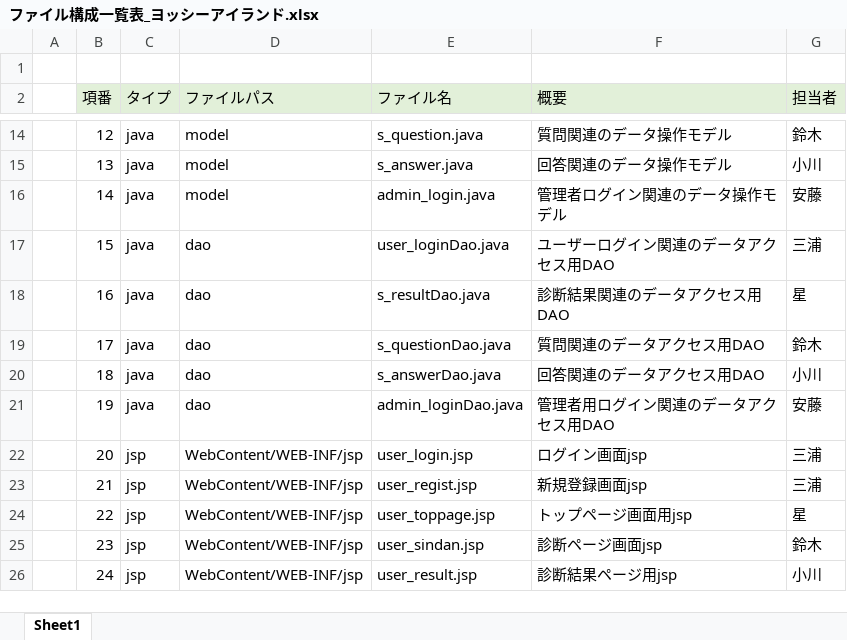
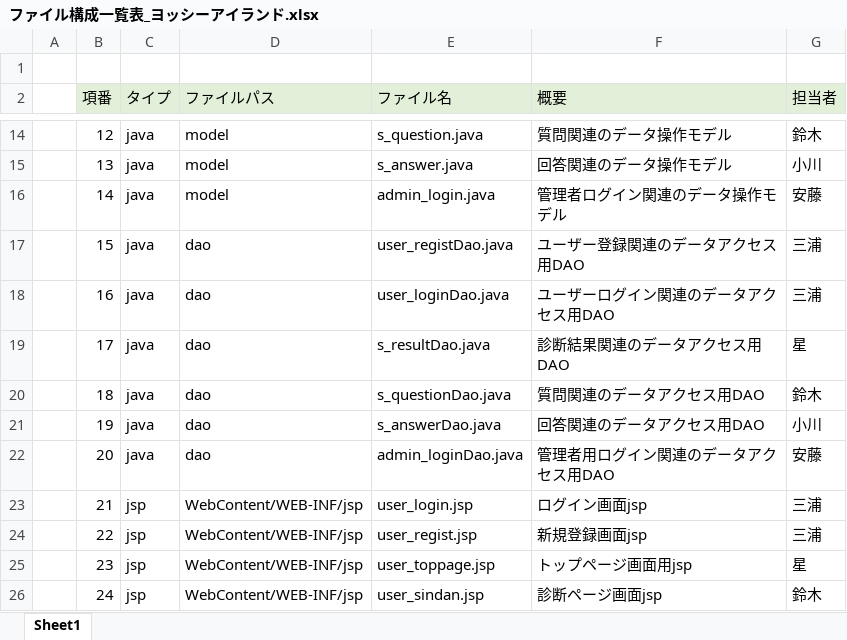
Before and after one commit to DOJO-2021/C-3, an Excel workbook: documnets/ファイル構成一覧表_ヨッシーアイランド.xlsx, sheet Sheet1, drawn as a sheet; only a part is shown, gaps mark what is left out; values as stored, in another font and other column widths than the file's, no borders; the diff covers the shown part only; the diff names each change by its address in the sheet, - before the commit and + after, or states it on an @@ line.

```diff
--- a/documnets/ファイル構成一覧表_ヨッシーアイランド.xlsx (sheet Sheet1)
+++ b/documnets/ファイル構成一覧表_ヨッシーアイランド.xlsx (sheet Sheet1)
-E17 (ファイル名): user_loginDao.java
+E17 (ファイル名): user_registDao.java
-F17 (概要): ユーザーログイン関連のデータアクセス用DAO
+F17 (概要): ユーザー登録関連のデータアクセス用DAO
-E18 (ファイル名): s_resultDao.java
+E18 (ファイル名): user_loginDao.java
-F18 (概要): 診断結果関連のデータアクセス用DAO
+F18 (概要): ユーザーログイン関連のデータアクセス用DAO
-G18 (担当者): 星
+G18 (担当者): 三浦
-E19 (ファイル名): s_questionDao.java
+E19 (ファイル名): s_resultDao.java
-F19 (概要): 質問関連のデータアクセス用DAO
+F19 (概要): 診断結果関連のデータアクセス用DAO
-G19 (担当者): 鈴木
+G19 (担当者): 星
-E20 (ファイル名): s_answerDao.java
+E20 (ファイル名): s_questionDao.java
-F20 (概要): 回答関連のデータアクセス用DAO
+F20 (概要): 質問関連のデータアクセス用DAO
-G20 (担当者): 小川
+G20 (担当者): 鈴木
-E21 (ファイル名): admin_loginDao.java
+E21 (ファイル名): s_answerDao.java
-F21 (概要): 管理者用ログイン関連のデータアクセス用DAO
+F21 (概要): 回答関連のデータアクセス用DAO
-G21 (担当者): 安藤
+G21 (担当者): 小川
-C22 (タイプ): jsp
+C22 (タイプ): java
-D22 (ファイルパス): WebContent/WEB-INF/jsp
+D22 (ファイルパス): dao
-E22 (ファイル名): user_login.jsp
+E22 (ファイル名): admin_loginDao.java
-F22 (概要): ログイン画面jsp
+F22 (概要): 管理者用ログイン関連のデータアクセス用DAO
-G22 (担当者): 三浦
+G22 (担当者): 安藤
-E23 (ファイル名): user_regist.jsp
+E23 (ファイル名): user_login.jsp
-F23 (概要): 新規登録画面jsp
+F23 (概要): ログイン画面jsp
-E24 (ファイル名): user_toppage.jsp
+E24 (ファイル名): user_regist.jsp
-F24 (概要): トップページ画面用jsp
+F24 (概要): 新規登録画面jsp
-G24 (担当者): 星
+G24 (担当者): 三浦
-E25 (ファイル名): user_sindan.jsp
+E25 (ファイル名): user_toppage.jsp
-F25 (概要): 診断ページ画面jsp
+F25 (概要): トップページ画面用jsp
-G25 (担当者): 鈴木
+G25 (担当者): 星
-E26 (ファイル名): user_result.jsp
+E26 (ファイル名): user_sindan.jsp
-F26 (概要): 診断結果ページ用jsp
+F26 (概要): 診断ページ画面jsp
-G26 (担当者): 小川
+G26 (担当者): 鈴木
```
Also changed, not shown: 1 added row and 53 edited cells elsewhere in this sheet, documnets/DB定義書_ヨッシーアイランド.xlsx.
